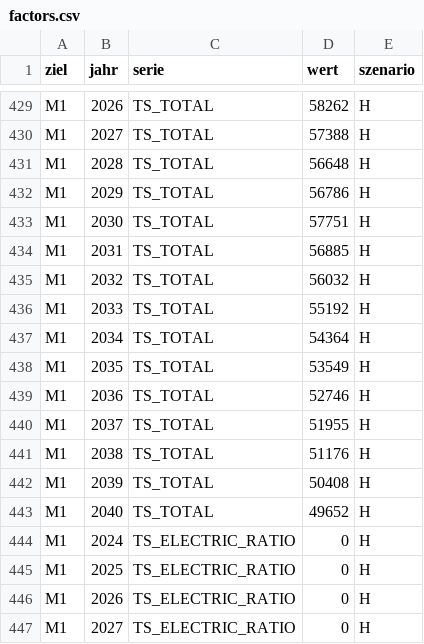
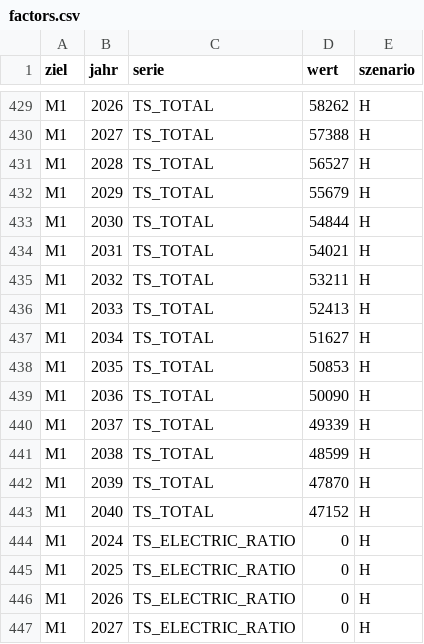
Before and after one commit to lcalmbach/climate-strategy-bs, a CSV file: source/data/factors.csv, drawn as a sheet; only a part is shown, gaps mark what is left out; the diff covers the shown part only.

```diff
--- a/source/data/factors.csv
+++ b/source/data/factors.csv
@@ -430,15 +430,15 @@ M1;2026;TS_TOTAL;58262;H
 M1;2027;TS_TOTAL;57388;H
-M1;2028;TS_TOTAL;56648;H
-M1;2029;TS_TOTAL;56786;H
-M1;2030;TS_TOTAL;57751;H
-M1;2031;TS_TOTAL;56885;H
-M1;2032;TS_TOTAL;56032;H
-M1;2033;TS_TOTAL;55192;H
-M1;2034;TS_TOTAL;54364;H
-M1;2035;TS_TOTAL;53549;H
-M1;2036;TS_TOTAL;52746;H
-M1;2037;TS_TOTAL;51955;H
-M1;2038;TS_TOTAL;51176;H
-M1;2039;TS_TOTAL;50408;H
-M1;2040;TS_TOTAL;49652;H
+M1;2028;TS_TOTAL;56527;H
+M1;2029;TS_TOTAL;55679;H
+M1;2030;TS_TOTAL;54844;H
+M1;2031;TS_TOTAL;54021;H
+M1;2032;TS_TOTAL;53211;H
+M1;2033;TS_TOTAL;52413;H
+M1;2034;TS_TOTAL;51627;H
+M1;2035;TS_TOTAL;50853;H
+M1;2036;TS_TOTAL;50090;H
+M1;2037;TS_TOTAL;49339;H
+M1;2038;TS_TOTAL;48599;H
+M1;2039;TS_TOTAL;47870;H
+M1;2040;TS_TOTAL;47152;H
 M1;2024;TS_ELECTRIC_RATIO;0;H
```
Also changed, not shown: 94 edited cells elsewhere in this file, source/data/dataset.csv, source/data/references.csv, 10 other files.
